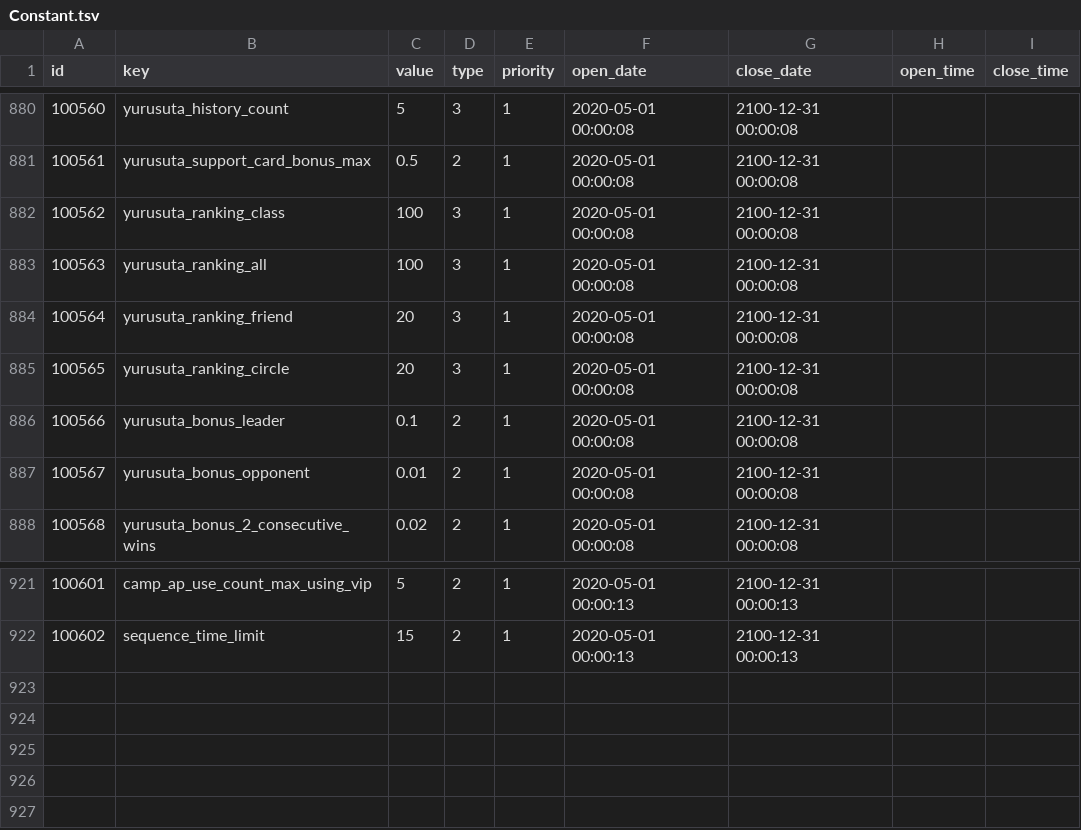
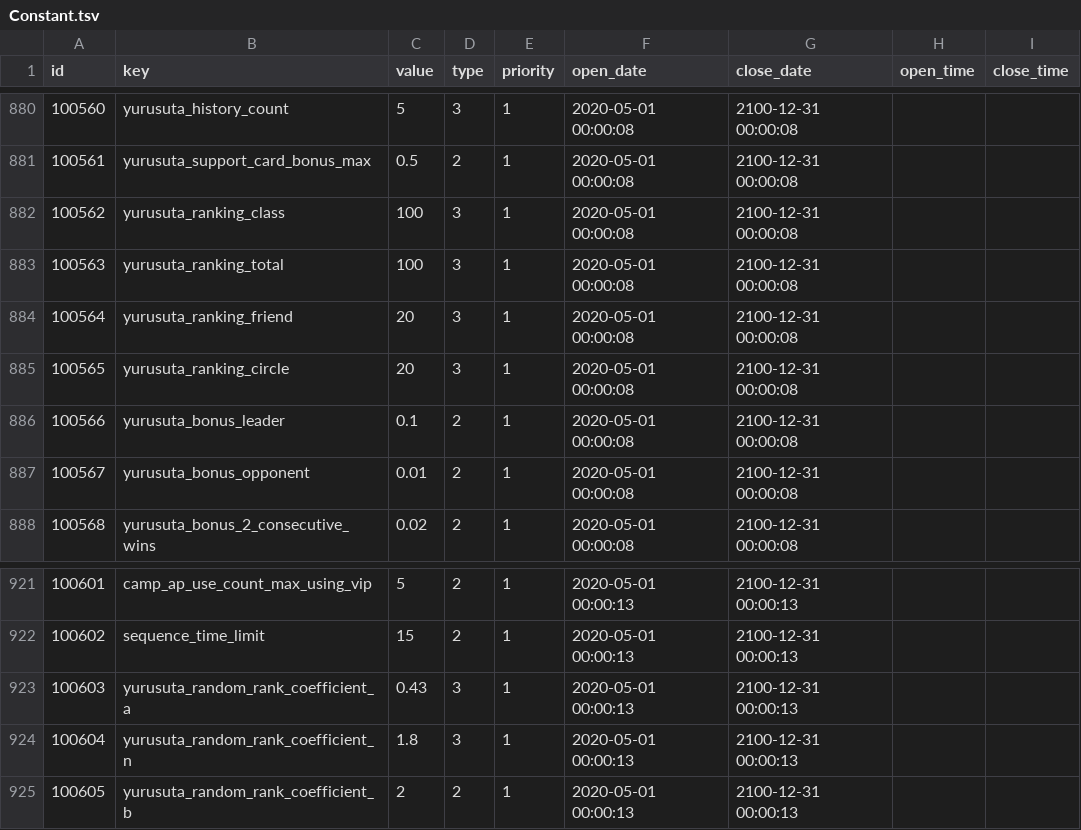
Before and after one commit to game4353/camp-data, a TSV file: data/tsv/Constant.tsv, drawn as a sheet; only a part is shown, gaps mark what is left out.

```diff
--- a/data/tsv/Constant.tsv
+++ b/data/tsv/Constant.tsv
@@ -899,3 +899,3 @@ id	key	value	type	priority	open_date	close_date	open_time	close_time
 100562	yurusuta_ranking_class	100	3	1	2020-05-01 00:00:08	2100-12-31 00:00:08		
-100563	yurusuta_ranking_all	100	3	1	2020-05-01 00:00:08	2100-12-31 00:00:08		
+100563	yurusuta_ranking_total	100	3	1	2020-05-01 00:00:08	2100-12-31 00:00:08		
 100564	yurusuta_ranking_friend	20	3	1	2020-05-01 00:00:08	2100-12-31 00:00:08		
@@ -939 +939,4 @@ id	key	value	type	priority	open_date	close_date	open_time	close_time
 100602	sequence_time_limit	15	2	1	2020-05-01 00:00:13	2100-12-31 00:00:13		
+100603	yurusuta_random_rank_coefficient_a	0.43	3	1	2020-05-01 00:00:13	2100-12-31 00:00:13		
+100604	yurusuta_random_rank_coefficient_n	1.8	3	1	2020-05-01 00:00:13	2100-12-31 00:00:13		
+100605	yurusuta_random_rank_coefficient_b	2	2	1	2020-05-01 00:00:13	2100-12-31 00:00:13		
```
Also changed, not shown: data/tsv/Challenge.tsv, data/tsv/FeatureCraftGear.tsv, 8 other files.
